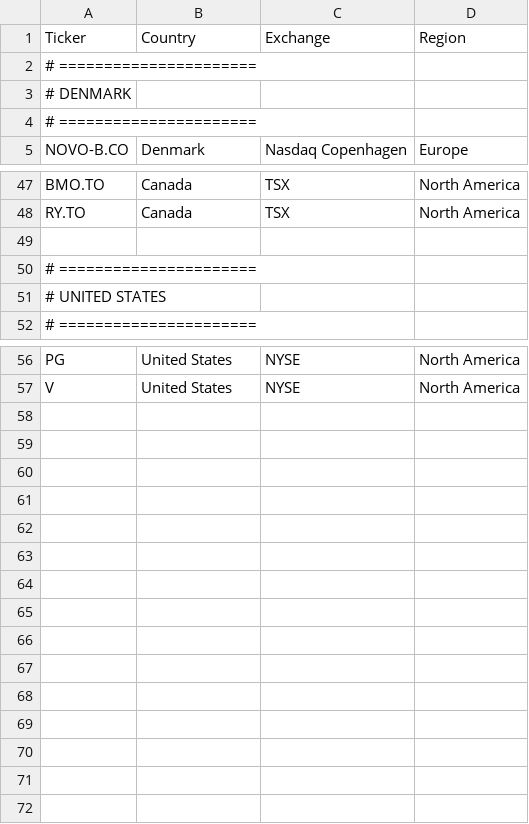
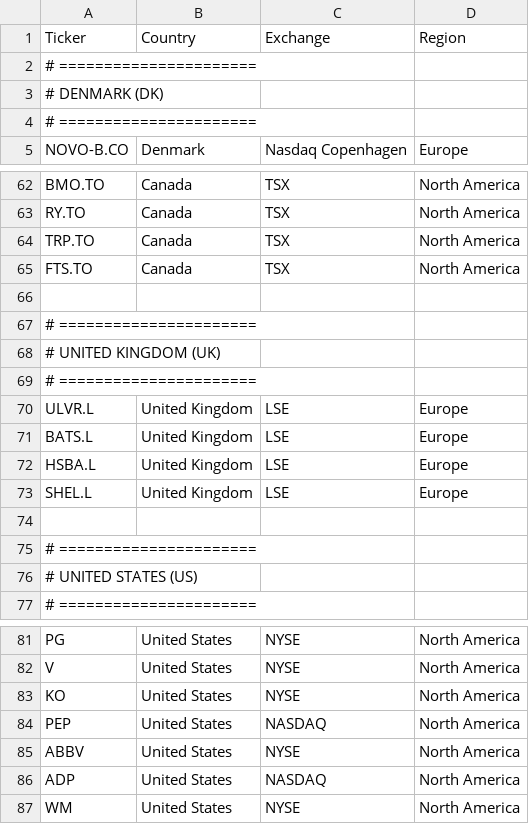
Before and after one commit to Callahan1975/dividend-screener-simple, a CSV file: data/ticker_alias.csv, drawn as a sheet; only a part is shown, gaps mark what is left out; the diff covers the shown part only.

Commit message:
Update ticker_alias.csv

```diff
--- a/data/ticker_alias.csv
+++ b/data/ticker_alias.csv
@@ -2,3 +2,3 @@ Ticker,Country,Exchange,Region
 # ======================
-# DENMARK
+# DENMARK (DK)
 # ======================
@@ -48,5 +63,15 @@ BMO.TO,Canada,TSX,North America
 RY.TO,Canada,TSX,North America
+TRP.TO,Canada,TSX,North America
+FTS.TO,Canada,TSX,North America
 
 # ======================
-# UNITED STATES
+# UNITED KINGDOM (UK)
+# ======================
+ULVR.L,United Kingdom,LSE,Europe
+BATS.L,United Kingdom,LSE,Europe
+HSBA.L,United Kingdom,LSE,Europe
+SHEL.L,United Kingdom,LSE,Europe
+
+# ======================
+# UNITED STATES (US)
 # ======================
@@ -57 +82,6 @@ PG,United States,NYSE,North America
 V,United States,NYSE,North America
+KO,United States,NYSE,North America
+PEP,United States,NASDAQ,North America
+ABBV,United States,NYSE,North America
+ADP,United States,NASDAQ,North America
+WM,United States,NYSE,North America
```
Also changed, not shown: 18 added rows, 3 removed rows, 11 moved rows and 4 edited cells elsewhere in this file.
